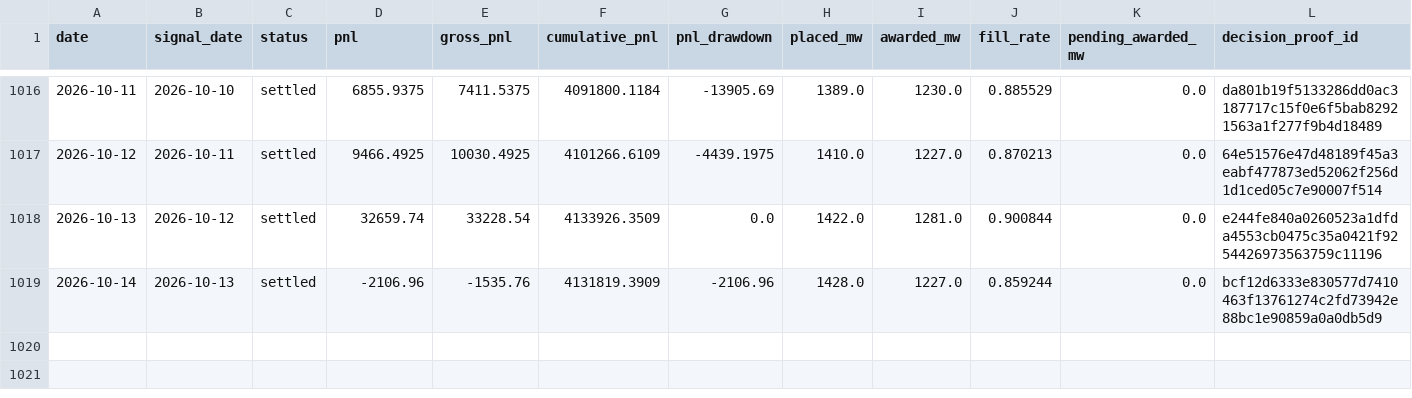
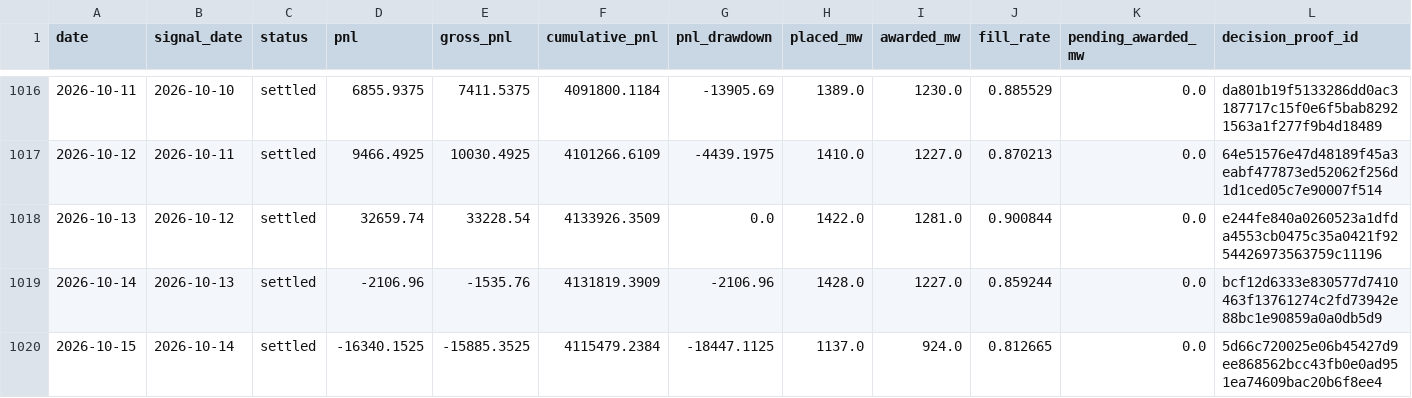
Before and after one commit to jameskim247/ptp-track-record, a CSV file: data/ptp-paper/daily.csv, drawn as a sheet; only a part is shown, gaps mark what is left out; rows hold the shown columns only; the diff names each change by its address in the sheet, - before the commit and + after, or states it on an @@ line.

Commit message:
Publish paper programme programme-03 through 2026-10-15

```diff
--- a/data/ptp-paper/daily.csv
+++ b/data/ptp-paper/daily.csv
+row 1020: 2026-10-15 | 2026-10-14 | settled | -16340.1525 | -15885.3525 | 4115479.2384 | -18447.1125 | 1137.0 | 924.0 | 0.812665 | 0.0 | 5d66c720025e06b45427d9ee868562bcc43fb0e0ad951ea74609bac20b6f8ee4
```
Also changed, not shown: data/ptp-paper/monthly.csv, data/ptp-paper/summary.csv, 6 other files.
